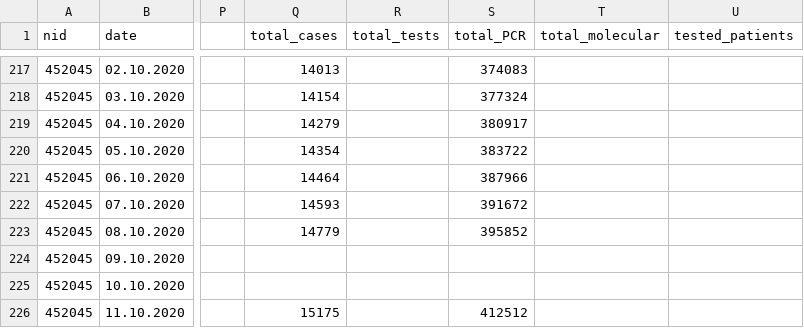
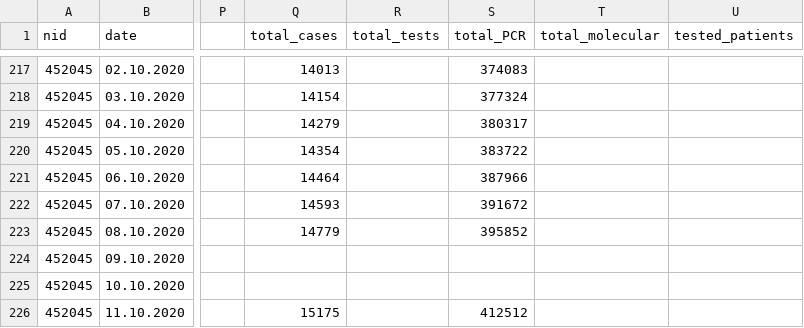
Before and after one commit to beoutbreakprepared/nCoV2019, a CSV file: testing/data/spain_canary_islands_tests.csv, drawn as a sheet; only a part is shown, gaps mark what is left out; the diff names each change by its address in the sheet, - before the commit and + after, or states it on an @@ line.

Commit message:
Added more data and (for some) NIDs.

```diff
--- a/testing/data/spain_canary_islands_tests.csv
+++ b/testing/data/spain_canary_islands_tests.csv
-S219 (total_PCR): 380917
+S219 (total_PCR): 380317
```
